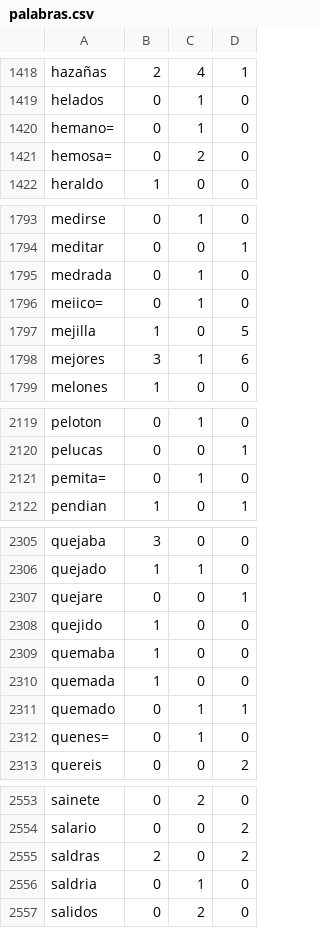
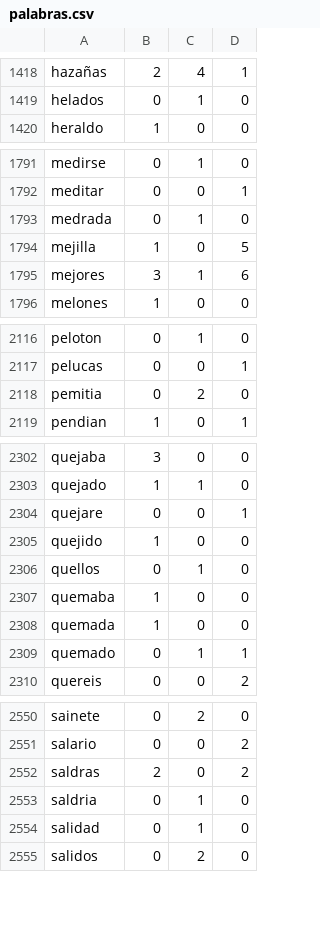
Before and after one commit to njonas94/Algo_1_Guarna_1C2022, a CSV file: TP_Parte_1/fiuble_con_paquetes/palabras.csv, drawn as a sheet; only a part is shown, gaps mark what is left out; the diff covers the shown part only.

```diff
--- a/TP_Parte_1/fiuble_con_paquetes/palabras.csv
+++ b/TP_Parte_1/fiuble_con_paquetes/palabras.csv
@@ -1419,4 +1419,2 @@ hazañas,2,4,1
 helados,0,1,0
-hemano=,0,1,0
-hemosa=,0,2,0
 heraldo,1,0,0
@@ -1795,3 +1793,2 @@ meditar,0,0,1
 medrada,0,1,0
-meiico=,0,1,0
 mejilla,1,0,5
@@ -2120,3 +2117,3 @@ peloton,0,1,0
 pelucas,0,0,1
-pemita=,0,1,0
+pemitia,0,2,0
 pendian,1,0,1
@@ -2308,2 +2305,3 @@ quejare,0,0,1
 quejido,1,0,0
+quellos,0,1,0
 quemaba,1,0,0
@@ -2311,3 +2309,2 @@ quemada,1,0,0
 quemado,0,1,1
-quenes=,0,1,0
 quereis,0,0,2
@@ -2556,2 +2553,3 @@ saldras,2,0,2
 saldria,0,1,0
+salidad,0,1,0
 salidos,0,2,0
```
Also changed, not shown: 1 edited cell elsewhere in this file, 1 other file.
